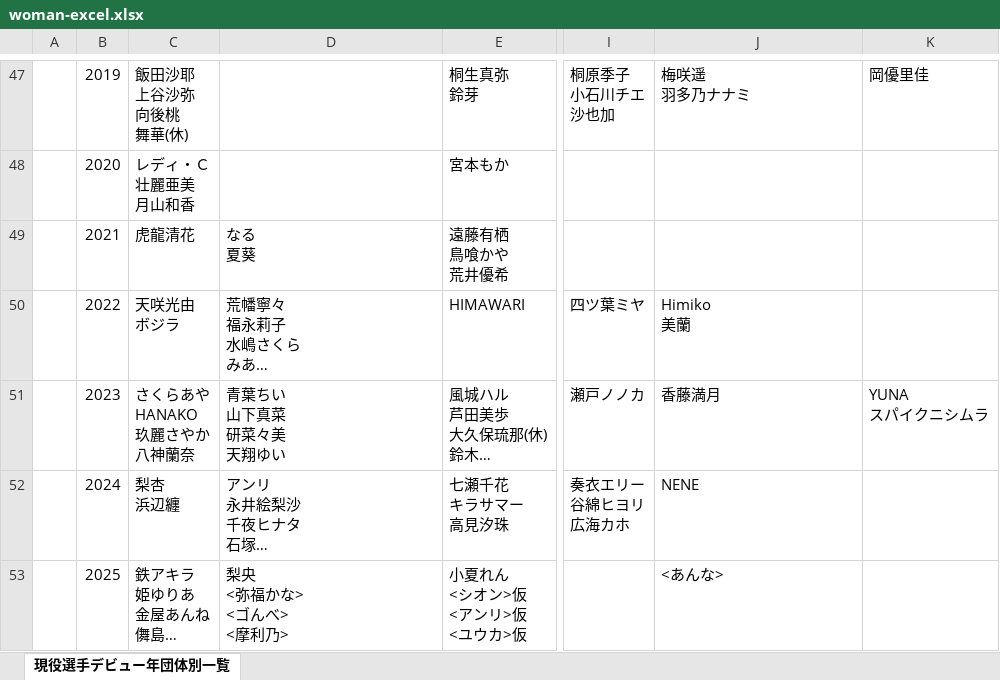
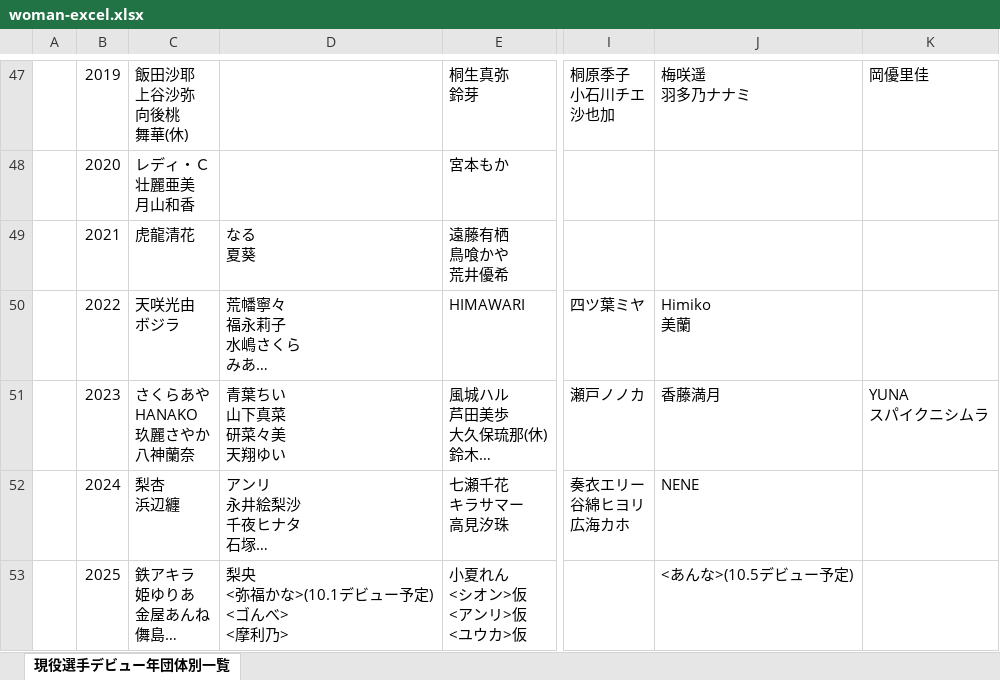
Before and after one commit to nakawankuma/joshi_wrestling_data, an Excel workbook: woman-excel.xlsx, sheet 現役選手デビュー年団体別一覧, drawn as a sheet; only a part is shown, gaps mark what is left out; long unchanged cells end in …; values as stored, in another font and other column widths than the file's, no borders; table styles not drawn; ↵ is a line break in a cell; the diff names each change by its address in the sheet, - before the commit and + after, or states it on an @@ line.

```diff
--- a/woman-excel.xlsx (sheet 現役選手デビュー年団体別一覧)
+++ b/woman-excel.xlsx (sheet 現役選手デビュー年団体別一覧)
-D53: 梨央 ↵ <弥福かな> ↵ <ゴんべ> ↵ <摩利乃>
+D53: 梨央 ↵ <弥福かな>(10.1デビュー予定) ↵ <ゴんべ> ↵ <摩利乃>
-J53: <あんな>
+J53: <あんな>(10.5デビュー予定)
```
Also changed, not shown: 1 other file.
